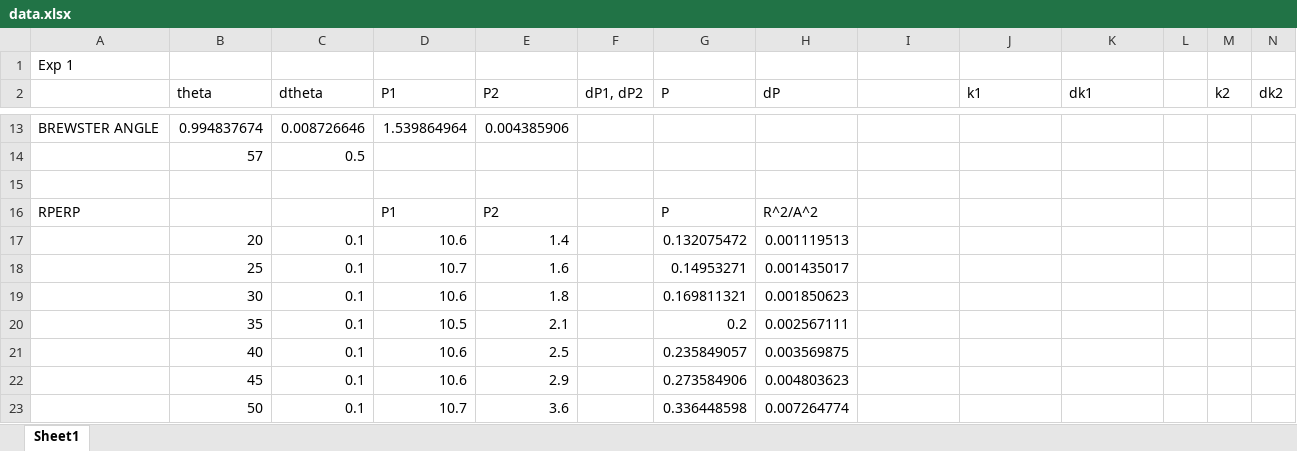
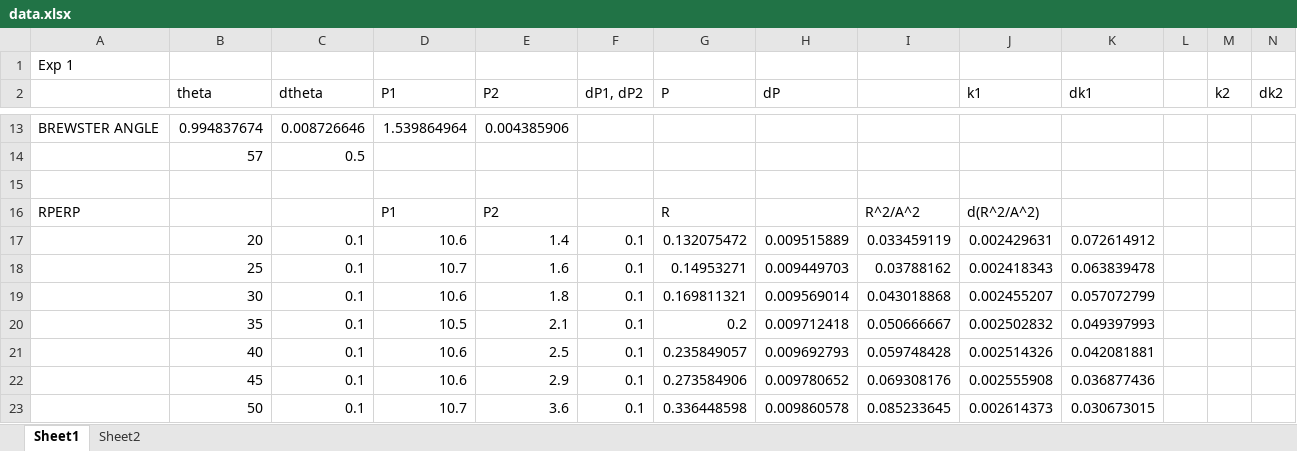
Before and after one commit to franceba3/PLIII, an Excel workbook: LO6/LP/data.xlsx, sheet Sheet1, drawn as a sheet; only a part is shown, gaps mark what is left out; values as stored, in another font and other column widths than the file's, no borders; charts and pictures not drawn; removed rows and columns are numbered as before the commit, all else as after; the diff covers the shown part only; the diff names each change by its address in the sheet, - before the commit and + after, or states it on an @@ line.

```diff
--- a/LO6/LP/data.xlsx (sheet Sheet1)
+++ b/LO6/LP/data.xlsx (sheet Sheet1)
+sheet tab: Sheet2
-row 16: RPERP |  |  | P1 | P2 |  | P | R^2/A^2
+row 16: RPERP |  |  | P1 | P2 |  | R |  | R^2/A^2 | d(R^2/A^2)
-F17:F23 (dP1, dP2): (empty)
+F17:F23 (dP1, dP2): 0.1
-H17 (dP): 0.001119513
+H17 (dP): 0.009515889
-I17: (empty)
+I17: 0.033459119
-J17 (k1): (empty)
+J17 (k1): 0.002429631
-K17 (dk1): (empty)
+K17 (dk1): 0.072614912
-H18 (dP): 0.001435017
+H18 (dP): 0.009449703
-I18: (empty)
+I18: 0.03788162
-J18 (k1): (empty)
+J18 (k1): 0.002418343
-K18 (dk1): (empty)
+K18 (dk1): 0.063839478
-H19 (dP): 0.001850623
+H19 (dP): 0.009569014
-I19: (empty)
+I19: 0.043018868
-J19 (k1): (empty)
+J19 (k1): 0.002455207
-K19 (dk1): (empty)
+K19 (dk1): 0.057072799
-H20 (dP): 0.002567111
+H20 (dP): 0.009712418
-I20: (empty)
+I20: 0.050666667
-J20 (k1): (empty)
+J20 (k1): 0.002502832
-K20 (dk1): (empty)
+K20 (dk1): 0.049397993
-H21 (dP): 0.003569875
+H21 (dP): 0.009692793
-I21: (empty)
+I21: 0.059748428
-J21 (k1): (empty)
+J21 (k1): 0.002514326
-K21 (dk1): (empty)
+K21 (dk1): 0.042081881
-H22 (dP): 0.004803623
+H22 (dP): 0.009780652
-I22: (empty)
+I22: 0.069308176
-J22 (k1): (empty)
+J22 (k1): 0.002555908
-K22 (dk1): (empty)
+K22 (dk1): 0.036877436
-H23 (dP): 0.007264774
+H23 (dP): 0.009860578
-I23: (empty)
+I23: 0.085233645
-J23 (k1): (empty)
+J23 (k1): 0.002614373
-K23 (dk1): (empty)
+K23 (dk1): 0.030673015
```
Also changed, not shown: 40 edited cells elsewhere in this sheet, charts or pictures, 3 other files.
